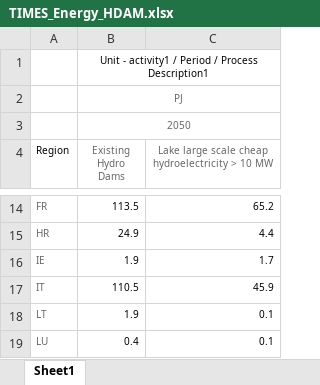
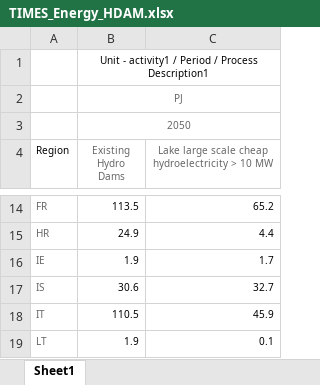
Before and after one commit to MPavicevic/DispaSET-SideTools, an Excel workbook: Inputs/JRC_EU_TIMES/ProRes1/TIMES_Energy_HDAM.xlsx, sheet Sheet1, drawn as a sheet; only a part is shown, gaps mark what is left out; the shorter side is filled out with more unchanged rows; values as stored, in another font and other column widths than the file's, no borders; the diff names each change by its address in the sheet, - before the commit and + after, or states it on an @@ line.

```diff
--- a/Inputs/JRC_EU_TIMES/ProRes1/TIMES_Energy_HDAM.xlsx (sheet Sheet1)
+++ b/Inputs/JRC_EU_TIMES/ProRes1/TIMES_Energy_HDAM.xlsx (sheet Sheet1)
+row 17: IS | 30.6 | 32.7
```
Also changed, not shown: Inputs/JRC_EU_TIMES/ProRes1/TIMES_Energy_HROR.xlsx, Inputs/JRC_EU_TIMES/ProRes1/TIMES_Energy_SUN.xlsx, 8 other files.
